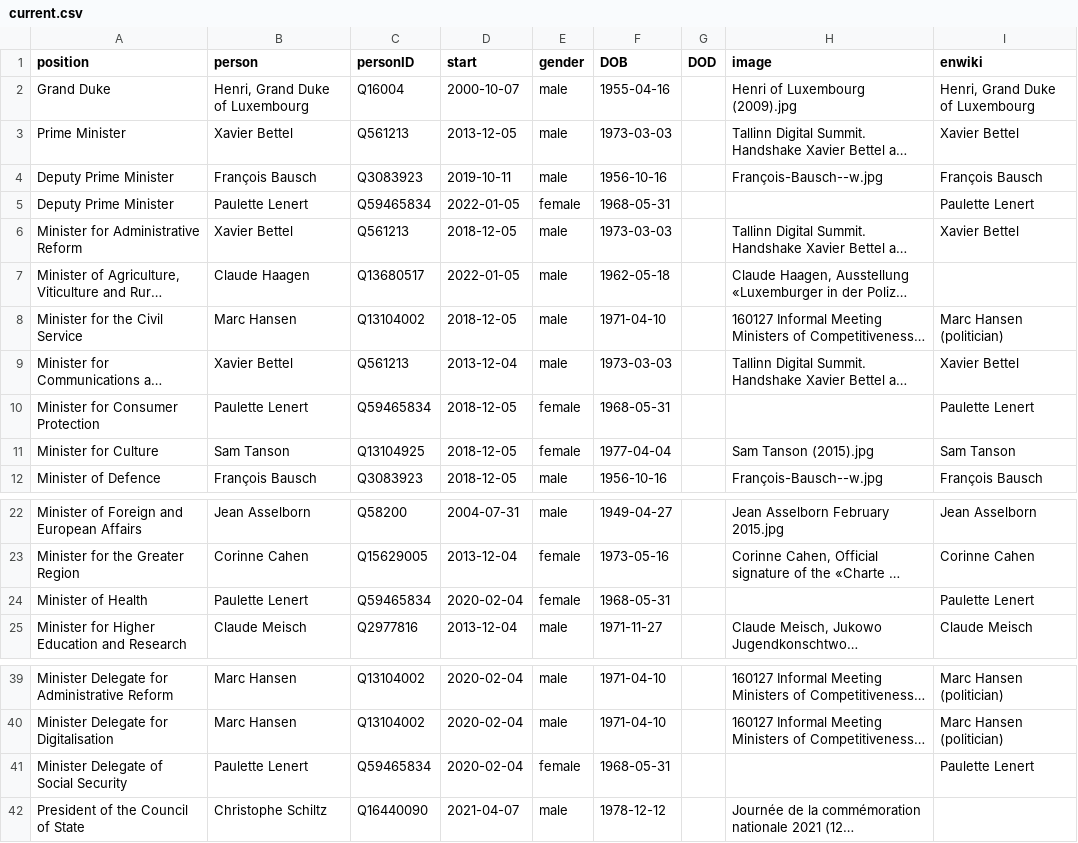
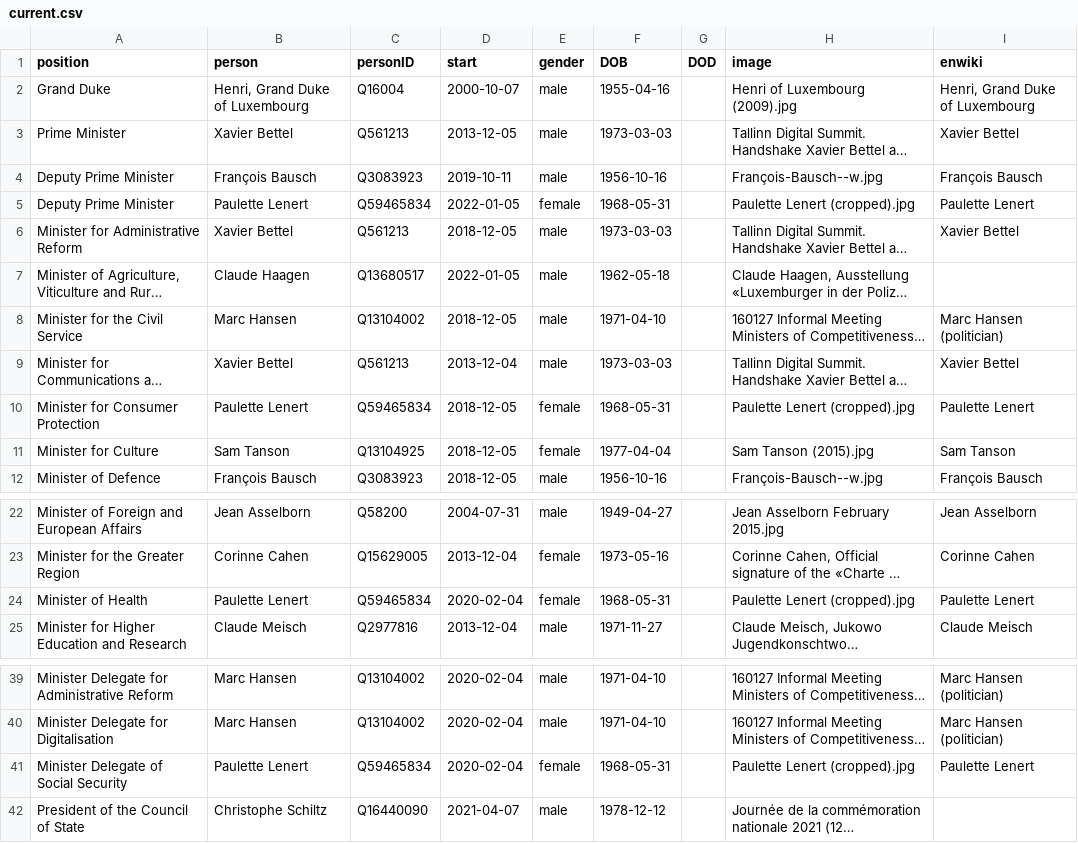
Before and after one commit to every-politician-scrapers/luxembourg-cabinet, a CSV file: html/current.csv, drawn as a sheet; only a part is shown, gaps mark what is left out; long unchanged cells end in …; the diff names each change by its address in the sheet, - before the commit and + after, or states it on an @@ line.

```diff
--- a/html/current.csv
+++ b/html/current.csv
-H5 (image): (empty)
+H5 (image): Paulette Lenert (cropped).jpg
-H10 (image): (empty)
+H10 (image): Paulette Lenert (cropped).jpg
-H24 (image): (empty)
+H24 (image): Paulette Lenert (cropped).jpg
-H41 (image): (empty)
+H41 (image): Paulette Lenert (cropped).jpg
```
Also changed, not shown: html/holders21.csv.
